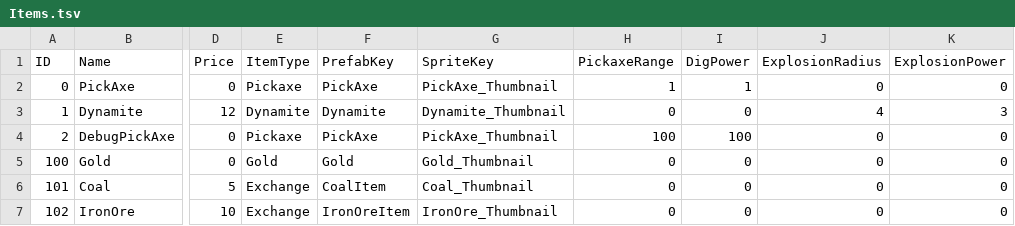
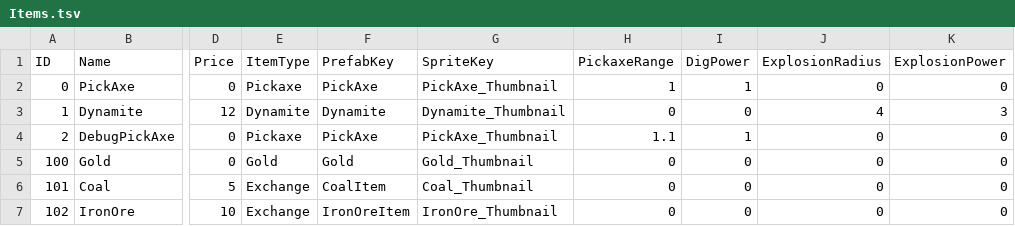
Before and after one commit to keeeery/Folk-Sack, a TSV file: Assets/StreamingAssets/Table/Item/Items.tsv, drawn as a sheet; only a part is shown, gaps mark what is left out; the diff names each change by its address in the sheet, - before the commit and + after, or states it on an @@ line.

```diff
--- a/Assets/StreamingAssets/Table/Item/Items.tsv
+++ b/Assets/StreamingAssets/Table/Item/Items.tsv
-H4 (PickaxeRange): 100
+H4 (PickaxeRange): 1.1
-I4 (DigPower): 100
+I4 (DigPower): 1
```
Also changed, not shown: 9 other files.
